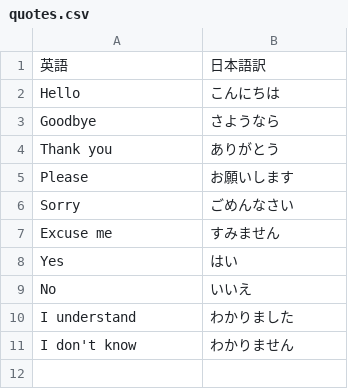
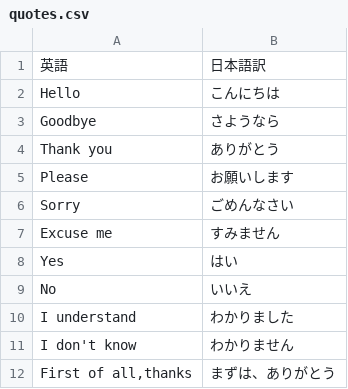
Before and after one commit to waiorecchi/STUDY-ENGLISH-ON-WALLPAPER, a CSV file: quotes.csv, drawn as a sheet.

Commit message:
Update quotes.csv

```diff
--- a/quotes.csv
+++ b/quotes.csv
@@ -11 +11,2 @@
 "I don't know","わかりません"
+"First of all,thanks","まずは、ありがとう"
```
